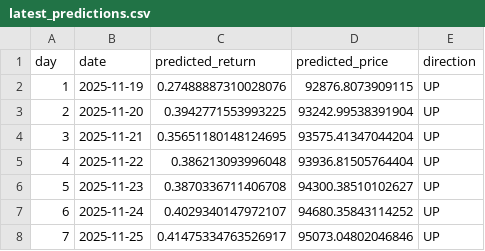
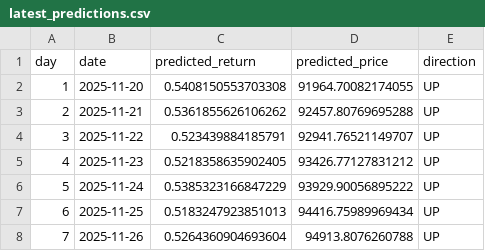
Before and after one commit to DKowarsch/btc_daily_prediction, a CSV file: predictions/latest_predictions.csv, drawn as a sheet.

```diff
--- a/predictions/latest_predictions.csv
+++ b/predictions/latest_predictions.csv
@@ -1,8 +1,8 @@
 day,date,predicted_return,predicted_price,direction
-1,2025-11-19,0.27488887310028076,92876.8073909115,UP
-2,2025-11-20,0.3942771553993225,93242.99538391904,UP
-3,2025-11-21,0.35651180148124695,93575.41347044204,UP
-4,2025-11-22,0.386213093996048,93936.81505764404,UP
-5,2025-11-23,0.3870336711406708,94300.38510102627,UP
-6,2025-11-24,0.4029340147972107,94680.35843114252,UP
-7,2025-11-25,0.41475334763526917,95073.04802046846,UP
+1,2025-11-20,0.5408150553703308,91964.70082174055,UP
+2,2025-11-21,0.5361855626106262,92457.80769695288,UP
+3,2025-11-22,0.523439884185791,92941.76521149707,UP
+4,2025-11-23,0.5218358635902405,93426.77127831212,UP
+5,2025-11-24,0.5385323166847229,93929.90056895222,UP
+6,2025-11-25,0.5183247923851013,94416.75989969434,UP
+7,2025-11-26,0.5264360904693604,94913.8076260788,UP
```
Also changed, not shown: 8 other files.
